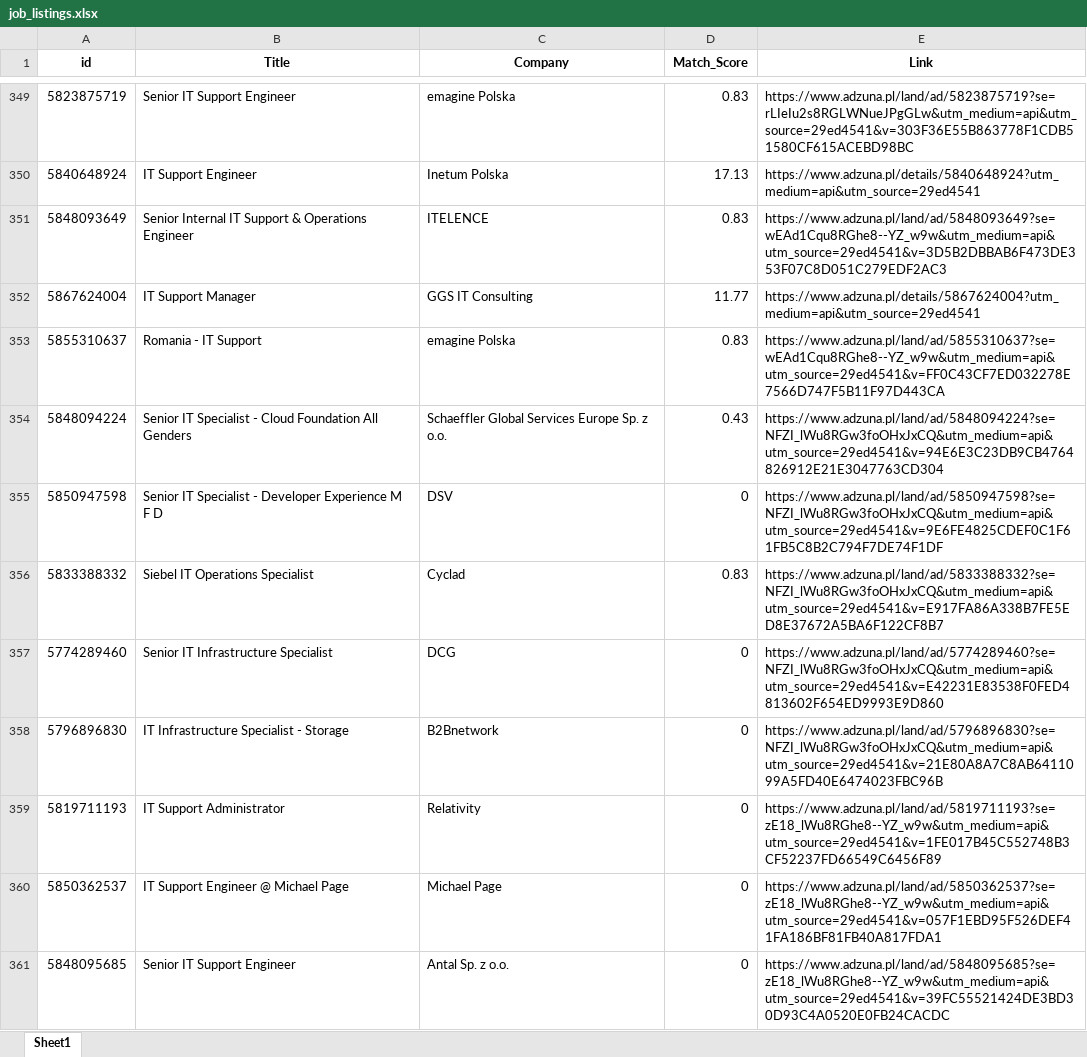
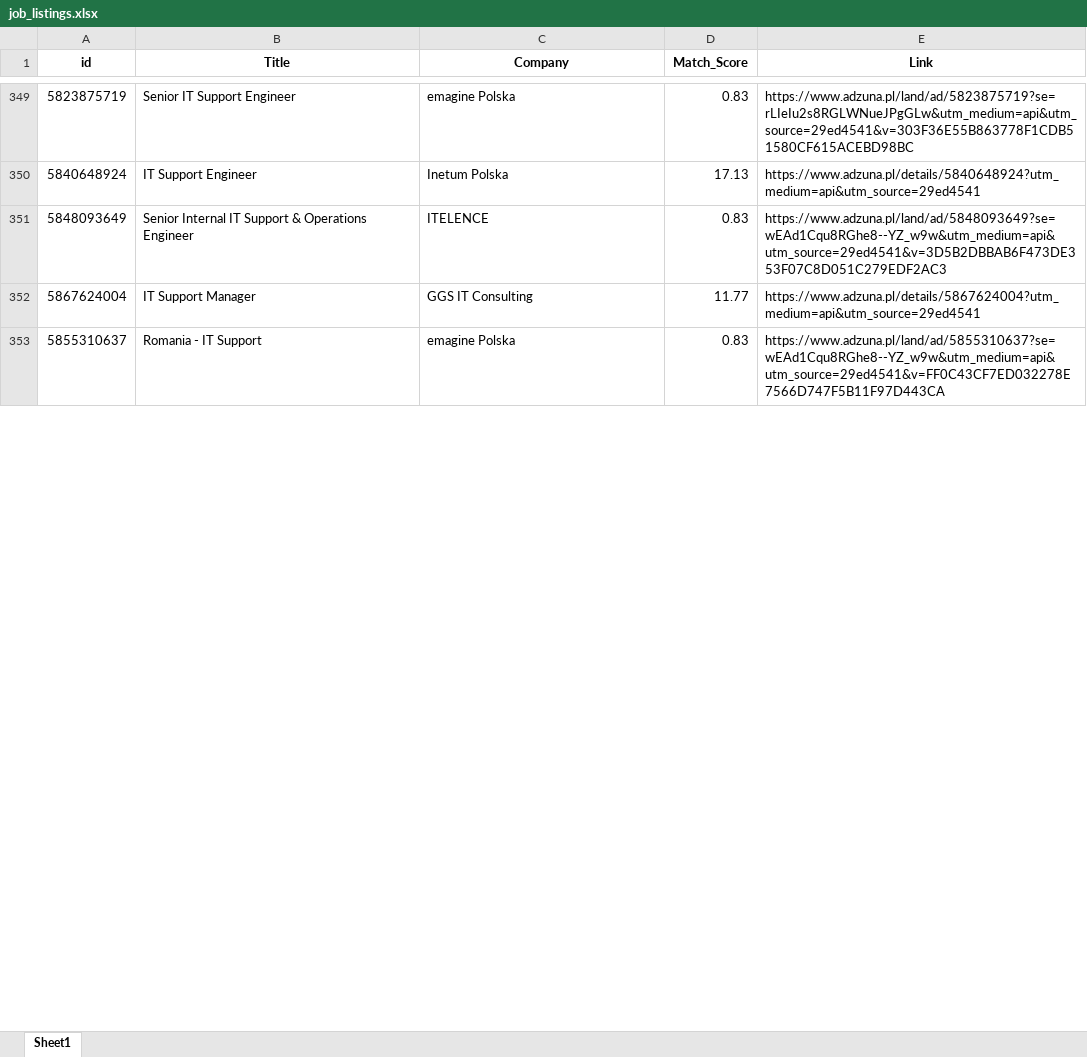
Before and after one commit to Byadiso/HireMeD, an Excel workbook: job_listings.xlsx, sheet Sheet1, drawn as a sheet; only a part is shown, gaps mark what is left out; values as stored, in another font and other column widths than the file's, no borders; removed rows and columns are numbered as before the commit, all else as after; the diff covers the shown part only; the diff names each change by its address in the sheet, - before the commit and + after, or states it on an @@ line.

```diff
--- a/job_listings.xlsx (sheet Sheet1)
+++ b/job_listings.xlsx (sheet Sheet1)
-row 354: 5848094224 | Senior IT Specialist - Cloud Foundation All Genders | Schaeffler Global Services Europe Sp. z o.o. | 0.43 | https://www.adzuna.pl/land/ad/5848094224?se=NFZI_lWu8RGw3foOHxJxCQ&utm_medium=api&utm_source=29ed4541&v=94E6E3C23DB9CB4764826912E21E3047763CD304
-row 355: 5850947598 | Senior IT Specialist - Developer Experience M F D | DSV | 0 | https://www.adzuna.pl/land/ad/5850947598?se=NFZI_lWu8RGw3foOHxJxCQ&utm_medium=api&utm_source=29ed4541&v=9E6FE4825CDEF0C1F61FB5C8B2C794F7DE74F1DF
-row 356: 5833388332 | Siebel IT Operations Specialist | Cyclad | 0.83 | https://www.adzuna.pl/land/ad/5833388332?se=NFZI_lWu8RGw3foOHxJxCQ&utm_medium=api&utm_source=29ed4541&v=E917FA86A338B7FE5ED8E37672A5BA6F122CF8B7
-row 357: 5774289460 | Senior IT Infrastructure Specialist | DCG | 0 | https://www.adzuna.pl/land/ad/5774289460?se=NFZI_lWu8RGw3foOHxJxCQ&utm_medium=api&utm_source=29ed4541&v=E42231E83538F0FED4813602F654ED9993E9D860
-row 358: 5796896830 | IT Infrastructure Specialist - Storage | B2Bnetwork | 0 | https://www.adzuna.pl/land/ad/5796896830?se=NFZI_lWu8RGw3foOHxJxCQ&utm_medium=api&utm_source=29ed4541&v=21E80A8A7C8AB6411099A5FD40E6474023FBC96B
-row 359: 5819711193 | IT Support Administrator | Relativity | 0 | https://www.adzuna.pl/land/ad/5819711193?se=zE18_lWu8RGhe8--YZ_w9w&utm_medium=api&utm_source=29ed4541&v=1FE017B45C552748B3CF52237FD66549C6456F89
-row 360: 5850362537 | IT Support Engineer @ Michael Page | Michael Page | 0 | https://www.adzuna.pl/land/ad/5850362537?se=zE18_lWu8RGhe8--YZ_w9w&utm_medium=api&utm_source=29ed4541&v=057F1EBD95F526DEF41FA186BF81FB40A817FDA1
-row 361: 5848095685 | Senior IT Support Engineer | Antal Sp. z o.o. | 0 | https://www.adzuna.pl/land/ad/5848095685?se=zE18_lWu8RGhe8--YZ_w9w&utm_medium=api&utm_source=29ed4541&v=39FC55521424DE3BD30D93C4A0520E0FB24CACDC
```
Also changed, not shown: 10 added rows, 2 removed rows and cell formats elsewhere in this sheet.
